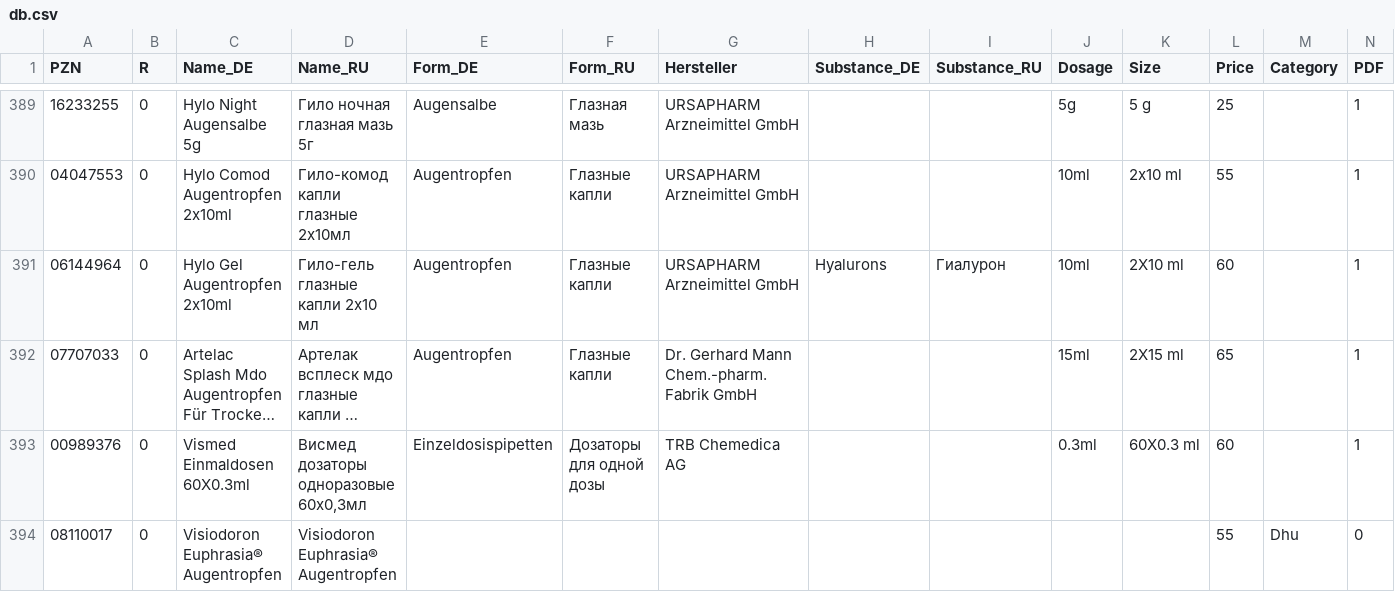
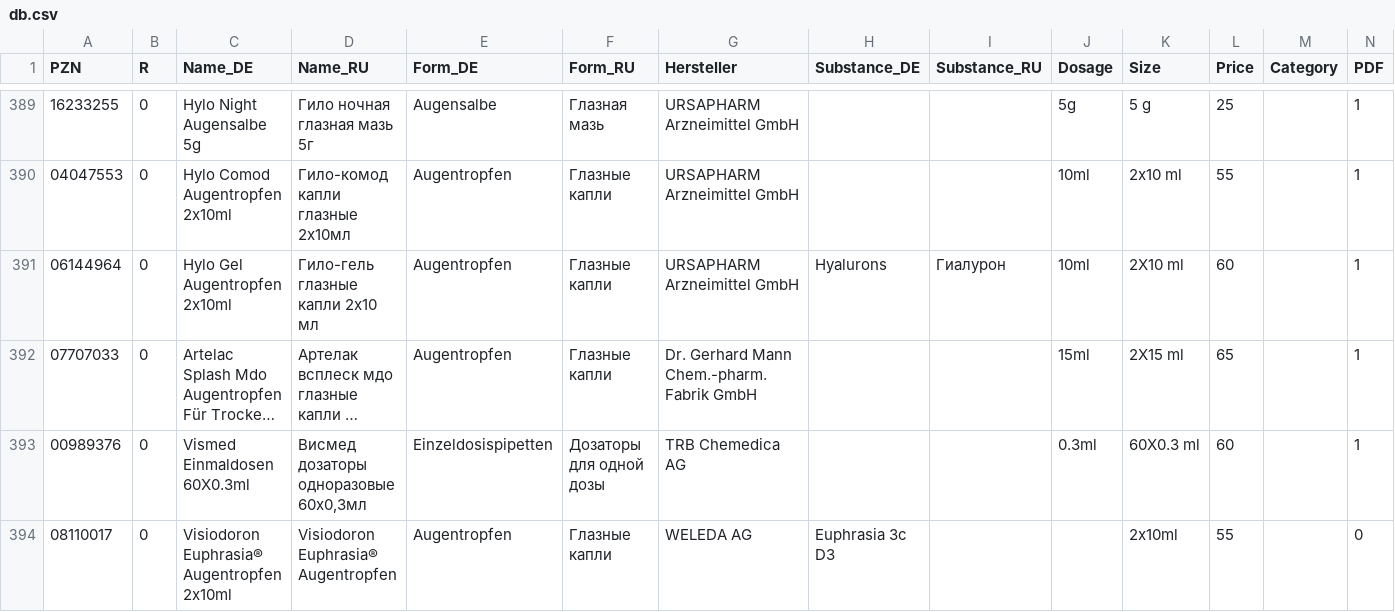
Before and after one commit to gxxmwolf-wq/catalog, a CSV file: db.csv, drawn as a sheet; only a part is shown, gaps mark what is left out; long unchanged cells end in …; the diff names each change by its address in the sheet, - before the commit and + after, or states it on an @@ line.

Commit message:
Обновление базы PZN (Диск + GitHub) 🚀

```diff
--- a/db.csv
+++ b/db.csv
-C394 (Name_DE): Visiodoron Euphrasia® Augentropfen
+C394 (Name_DE): Visiodoron Euphrasia® Augentropfen 2x10ml
-E394 (Form_DE): (empty)
+E394 (Form_DE): Augentropfen
-F394 (Form_RU): (empty)
+F394 (Form_RU): Глазные капли
-G394 (Hersteller): (empty)
+G394 (Hersteller): WELEDA AG
-H394 (Substance_DE): (empty)
+H394 (Substance_DE): Euphrasia 3c D3
-K394 (Size): (empty)
+K394 (Size): 2x10ml
-M394 (Category): Dhu
+M394 (Category): (empty)
```
